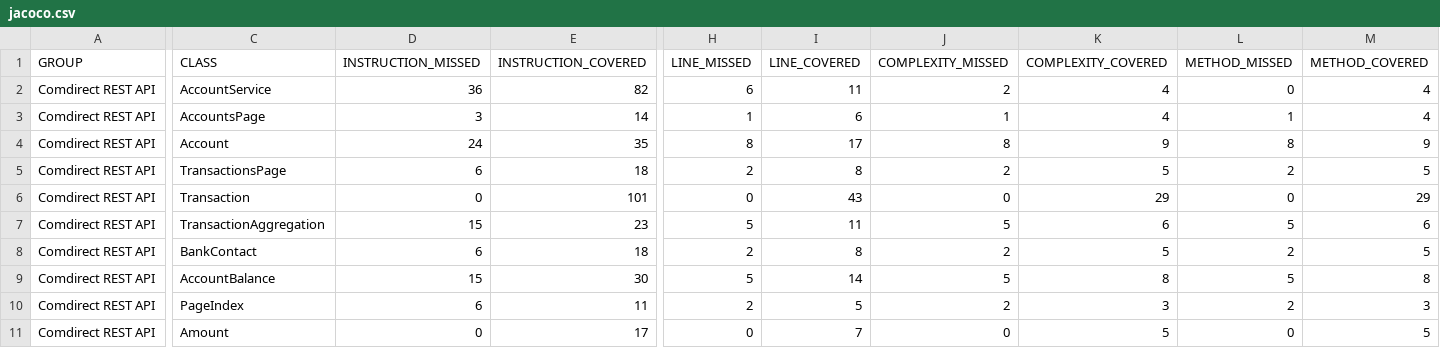
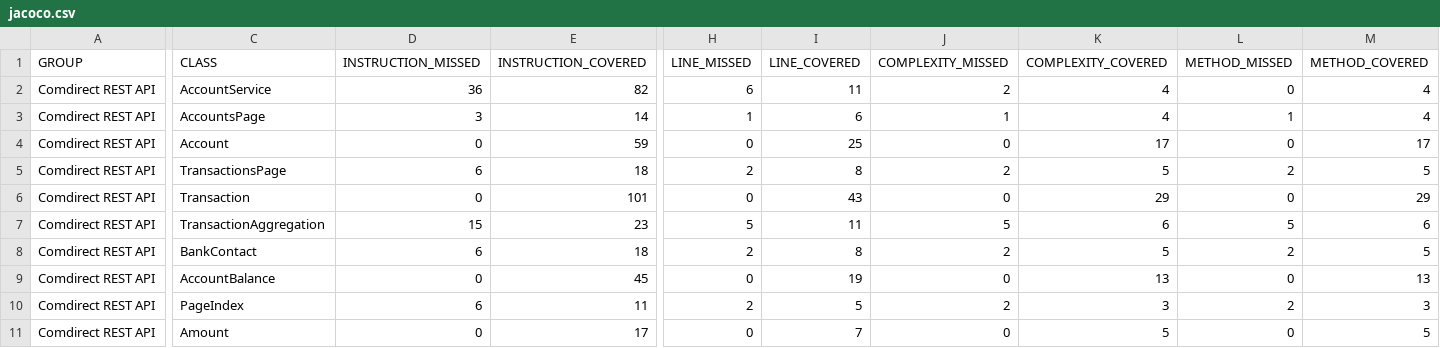
Before and after one commit to wuttke/comdirect-api, a CSV file: jacoco.csv, drawn as a sheet; only a part is shown, gaps mark what is left out; the diff names each change by its address in the sheet, - before the commit and + after, or states it on an @@ line.

```diff
--- a/jacoco.csv
+++ b/jacoco.csv
-D4 (INSTRUCTION_MISSED): 24
+D4 (INSTRUCTION_MISSED): 0
-E4 (INSTRUCTION_COVERED): 35
+E4 (INSTRUCTION_COVERED): 59
-H4 (LINE_MISSED): 8
+H4 (LINE_MISSED): 0
-I4 (LINE_COVERED): 17
+I4 (LINE_COVERED): 25
-J4 (COMPLEXITY_MISSED): 8
+J4 (COMPLEXITY_MISSED): 0
-K4 (COMPLEXITY_COVERED): 9
+K4 (COMPLEXITY_COVERED): 17
-L4 (METHOD_MISSED): 8
+L4 (METHOD_MISSED): 0
-M4 (METHOD_COVERED): 9
+M4 (METHOD_COVERED): 17
-D9 (INSTRUCTION_MISSED): 15
+D9 (INSTRUCTION_MISSED): 0
-E9 (INSTRUCTION_COVERED): 30
+E9 (INSTRUCTION_COVERED): 45
-H9 (LINE_MISSED): 5
+H9 (LINE_MISSED): 0
-I9 (LINE_COVERED): 14
+I9 (LINE_COVERED): 19
-J9 (COMPLEXITY_MISSED): 5
+J9 (COMPLEXITY_MISSED): 0
-K9 (COMPLEXITY_COVERED): 8
+K9 (COMPLEXITY_COVERED): 13
-L9 (METHOD_MISSED): 5
+L9 (METHOD_MISSED): 0
-M9 (METHOD_COVERED): 8
+M9 (METHOD_COVERED): 13
```
Also changed, not shown: 10 other files.
